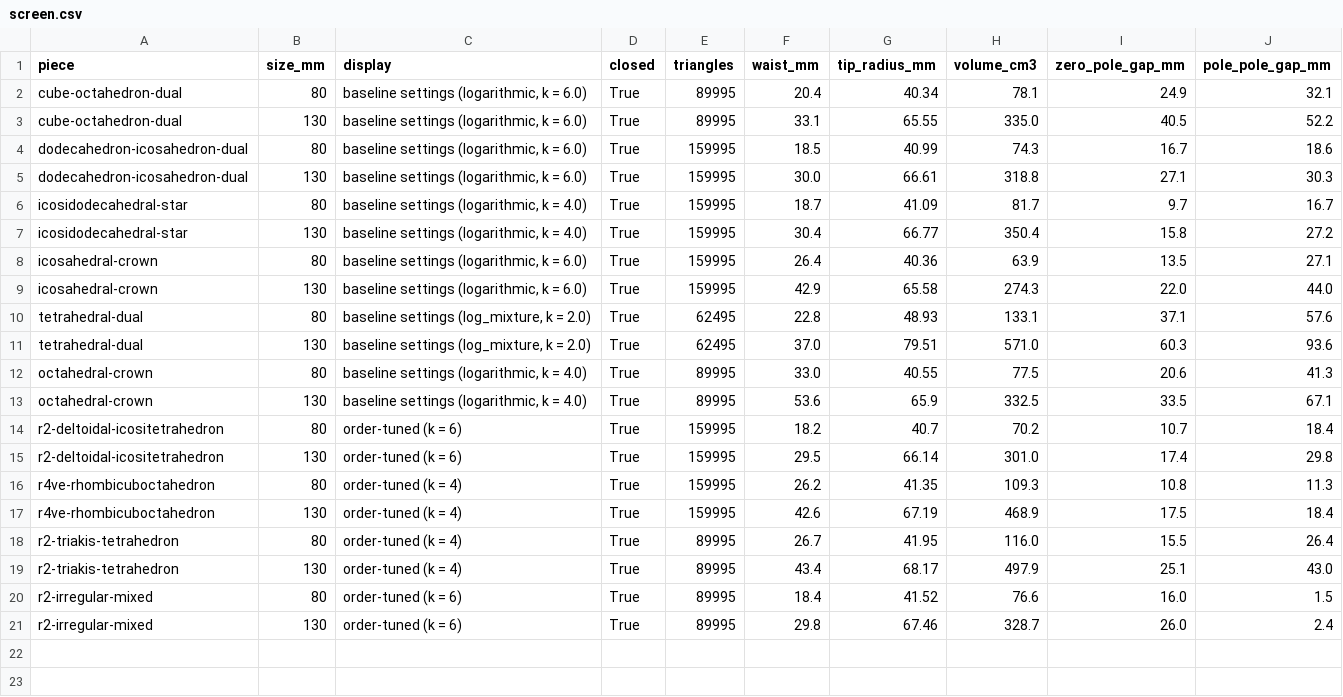
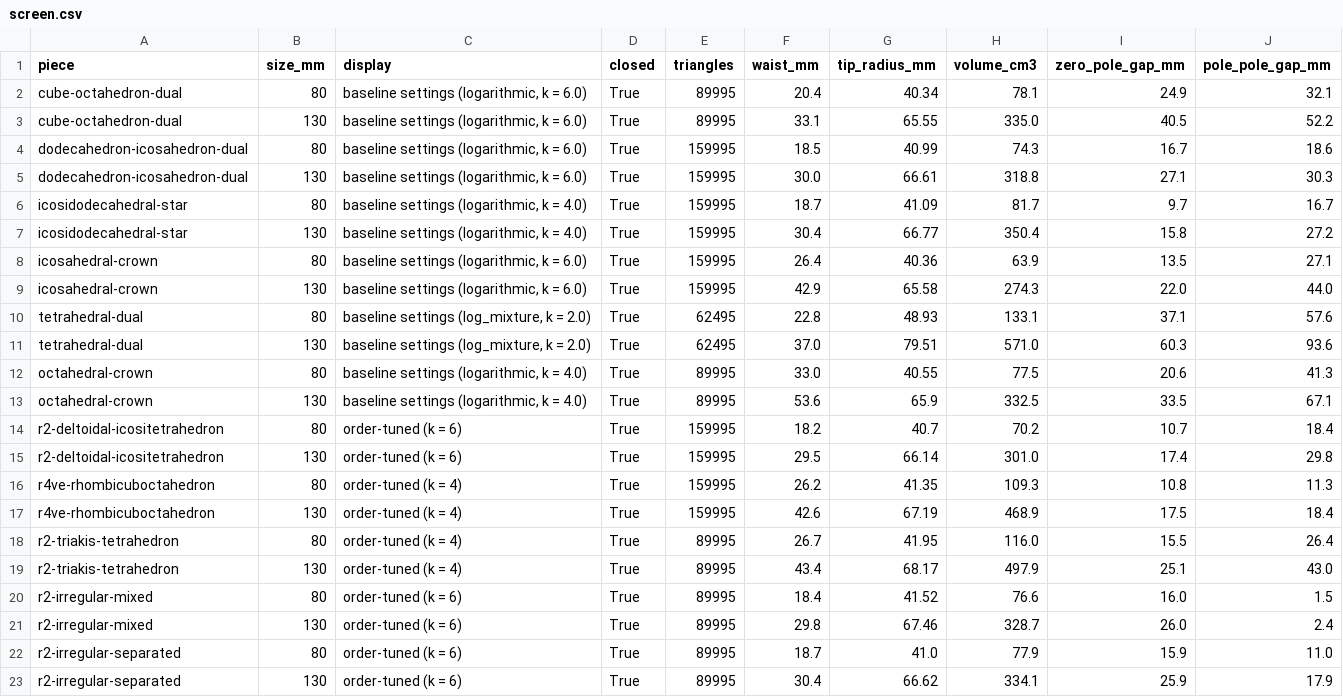
Before and after one commit to kuvychko/polyhedra-to-rational-functions, a CSV file: experiments/P001-print-screen/screen.csv, drawn as a sheet.

```diff
--- a/experiments/P001-print-screen/screen.csv
+++ b/experiments/P001-print-screen/screen.csv
@@ -21 +21,3 @@ r2-irregular-mixed,80,order-tuned (k = 6),True,89995,18.4,41.52,76.6,16.0,1.5
 r2-irregular-mixed,130,order-tuned (k = 6),True,89995,29.8,67.46,328.7,26.0,2.4
+r2-irregular-separated,80,order-tuned (k = 6),True,89995,18.7,41.0,77.9,15.9,11.0
+r2-irregular-separated,130,order-tuned (k = 6),True,89995,30.4,66.62,334.1,25.9,17.9
```
Also changed, not shown: 3 other files.
